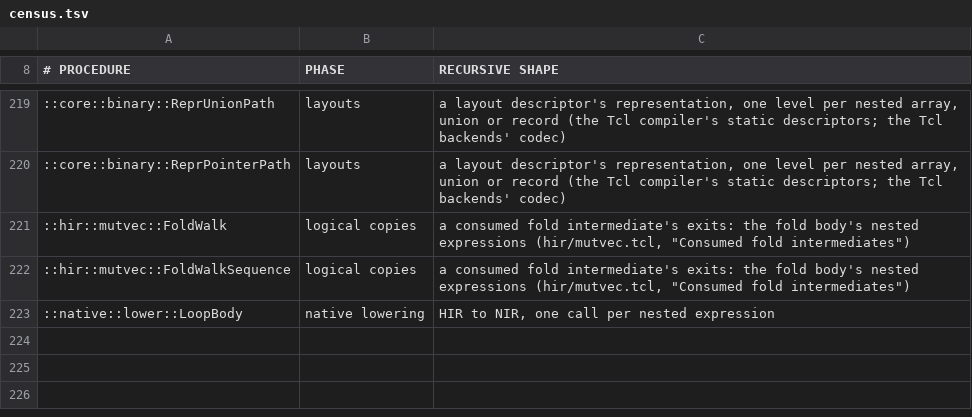
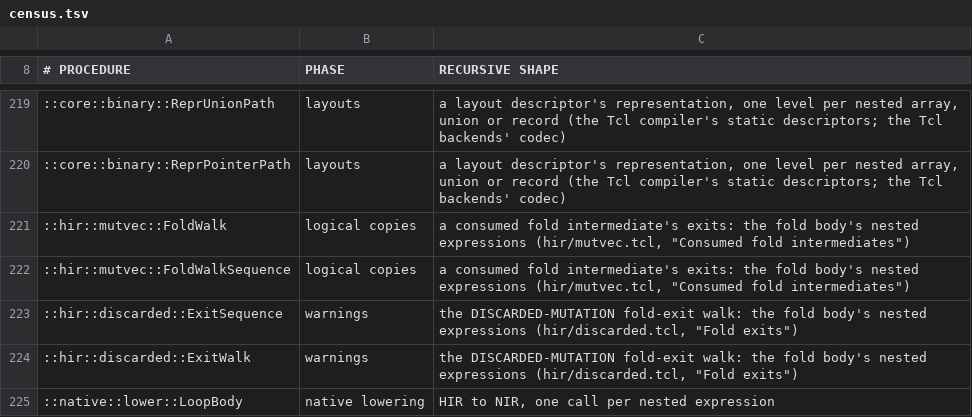
Before and after one commit to mwagner-webdev/botlish, a TSV file: audit/depth-safe-nesting/census.tsv, drawn as a sheet; only a part is shown, gaps mark what is left out; the diff names each change by its address in the sheet, - before the commit and + after, or states it on an @@ line.

```diff
--- a/audit/depth-safe-nesting/census.tsv
+++ b/audit/depth-safe-nesting/census.tsv
+row 223: ::hir::discarded::ExitSequence | warnings | the DISCARDED-MUTATION fold-exit walk: the fold body's nested expressions (hir/discarded.tcl, "Fold exits")
+row 224: ::hir::discarded::ExitWalk | warnings | the DISCARDED-MUTATION fold-exit walk: the fold body's nested expressions (hir/discarded.tcl, "Fold exits")
```
Also changed, not shown: 33 other files.
